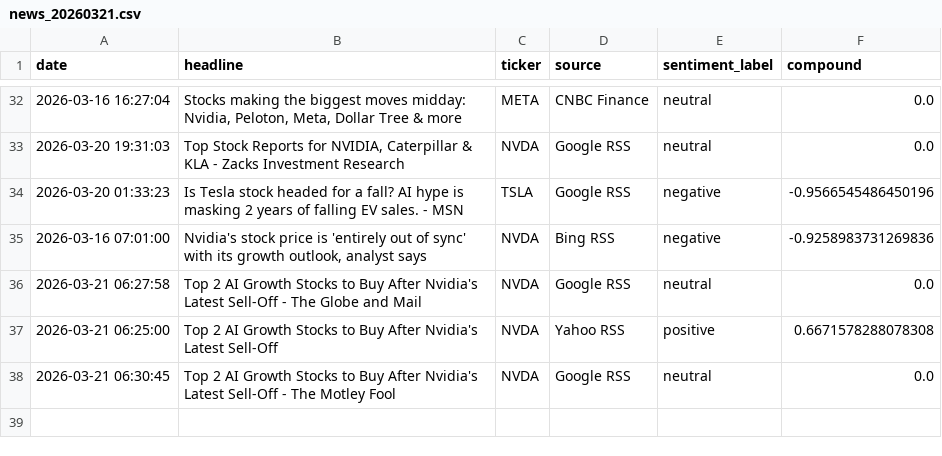
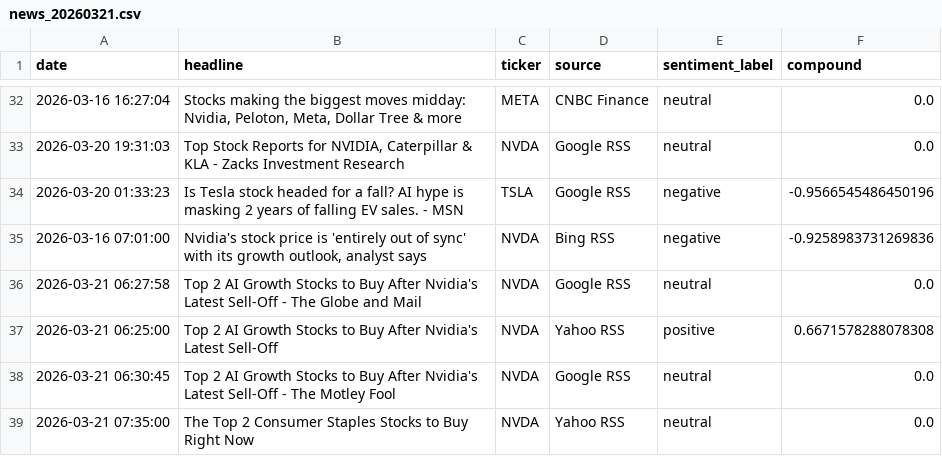
Before and after one commit to Kasuba-phani/stock-sentiment-tracker, a CSV file: data/raw_news/news_20260321.csv, drawn as a sheet; only a part is shown, gaps mark what is left out.

```diff
--- a/data/raw_news/news_20260321.csv
+++ b/data/raw_news/news_20260321.csv
@@ -38 +38,2 @@ date,headline,ticker,source,sentiment_label,compound
 2026-03-21 06:30:45,Top 2 AI Growth Stocks to Buy After Nvidia's Latest Sell-Off - The Motley Fool,NVDA,Google RSS,neutral,0.0
+2026-03-21 07:35:00,The Top 2 Consumer Staples Stocks to Buy Right Now,NVDA,Yahoo RSS,neutral,0.0
```
Also changed, not shown: data/stock_data_summary.csv.
